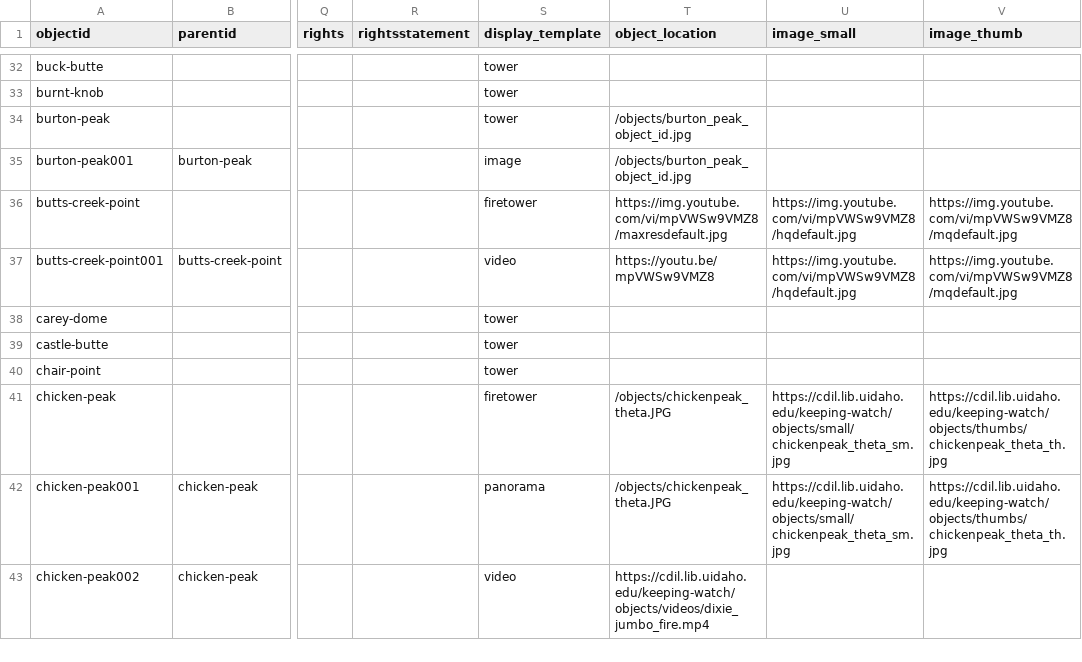
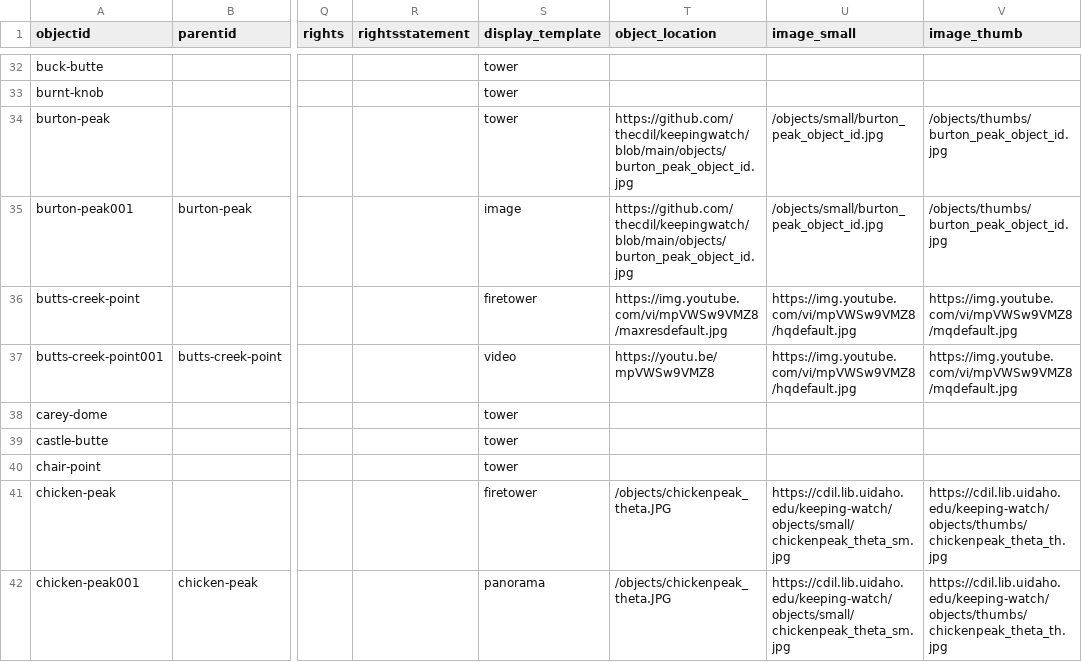
Before and after one commit to thecdil/keepingwatch, a CSV file: _data/keepingwatch.csv, drawn as a sheet; only a part is shown, gaps mark what is left out; the shorter side is filled out with more unchanged rows; the diff names each change by its address in the sheet, - before the commit and + after, or states it on an @@ line.

Commit message:
updated metadata

```diff
--- a/_data/keepingwatch.csv
+++ b/_data/keepingwatch.csv
-T34:T35 (object_location): /objects/burton_peak_object_id.jpg
+T34:T35 (object_location): https://github.com/thecdil/keepingwatch/blob/main/objects/burton_peak_object_id.jpg
-U34:U35 (image_small): (empty)
+U34:U35 (image_small): /objects/small/burton_peak_object_id.jpg
-V34:V35 (image_thumb): (empty)
+V34:V35 (image_thumb): /objects/thumbs/burton_peak_object_id.jpg
```
